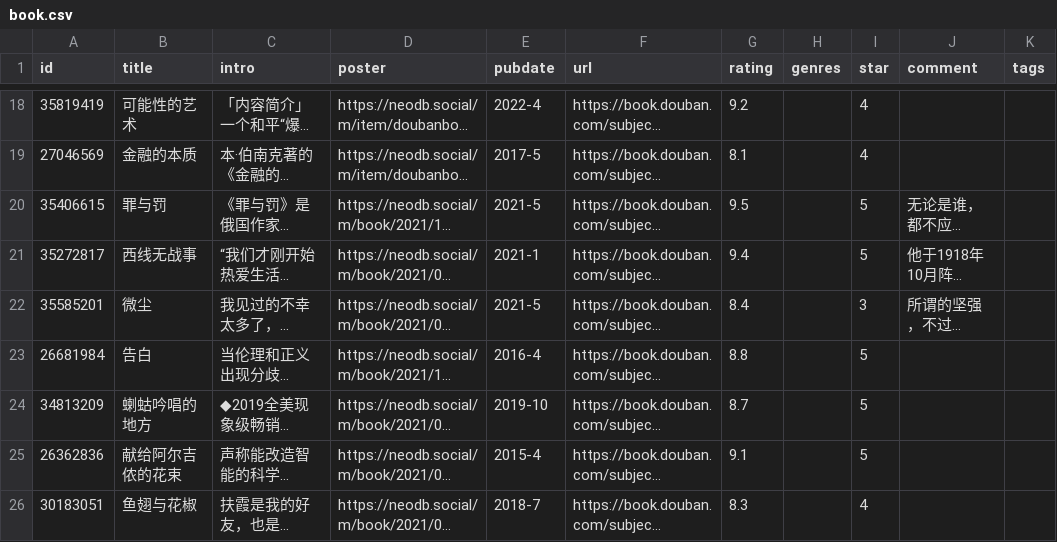
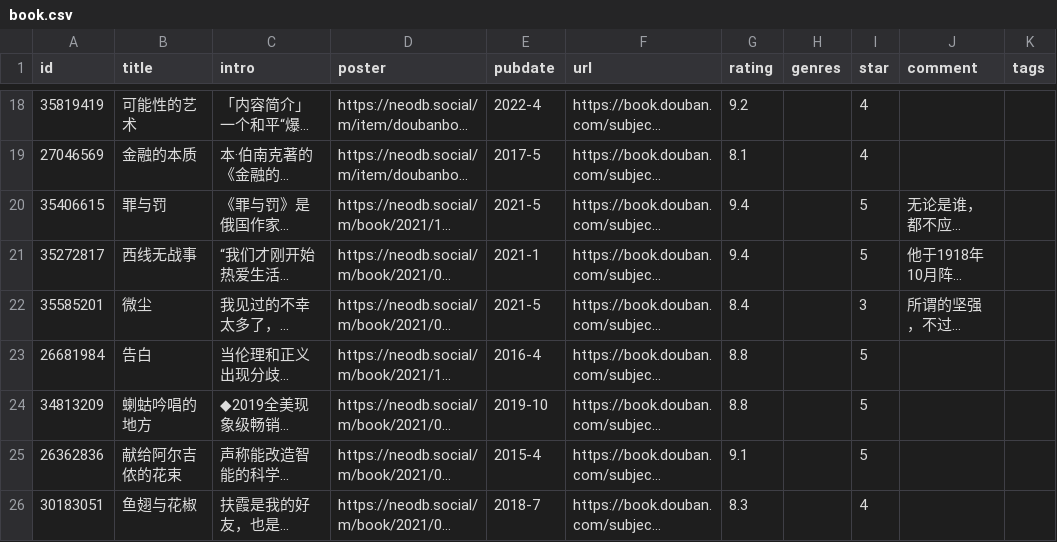
Before and after one commit to cosine00/hug00, a CSV file: assets/data/douban/book.csv, drawn as a sheet; only a part is shown, gaps mark what is left out; long unchanged cells end in …; the diff names each change by its address in the sheet, - before the commit and + after, or states it on an @@ line.

Commit message:
chore: sync douban data and fix posters

```diff
--- a/assets/data/douban/book.csv
+++ b/assets/data/douban/book.csv
-G20 (rating): 9.5
+G20 (rating): 9.4
-G24 (rating): 8.7
+G24 (rating): 8.8
```
